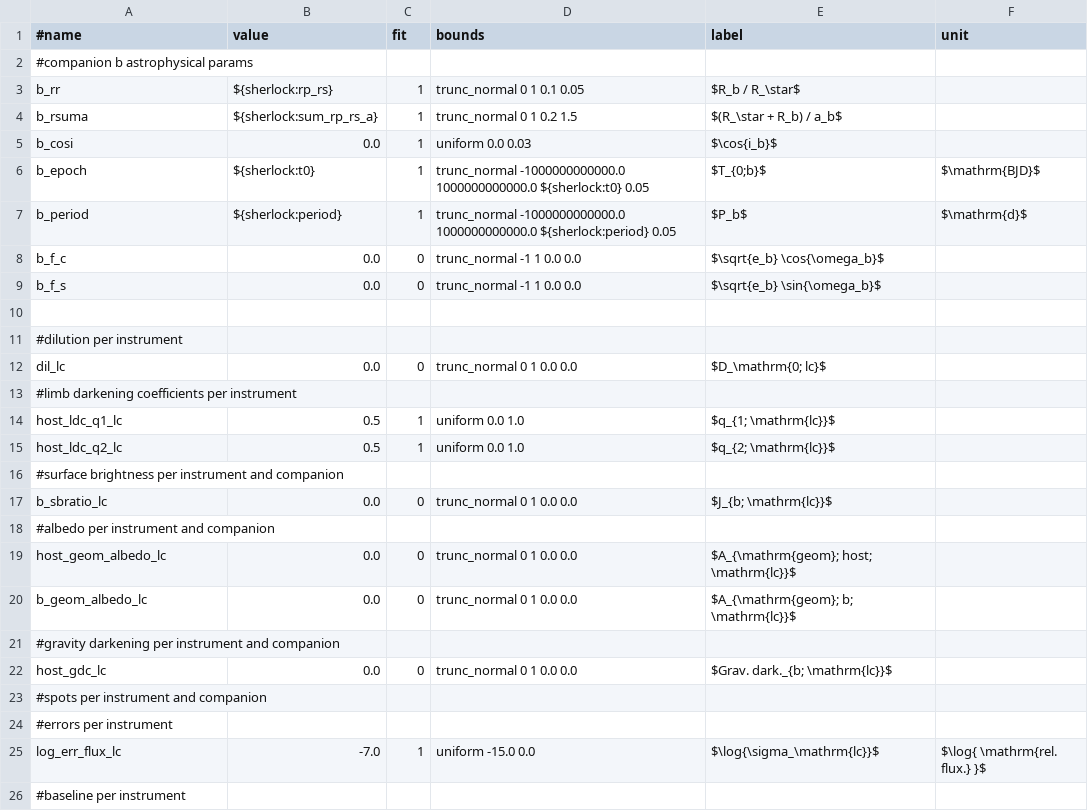
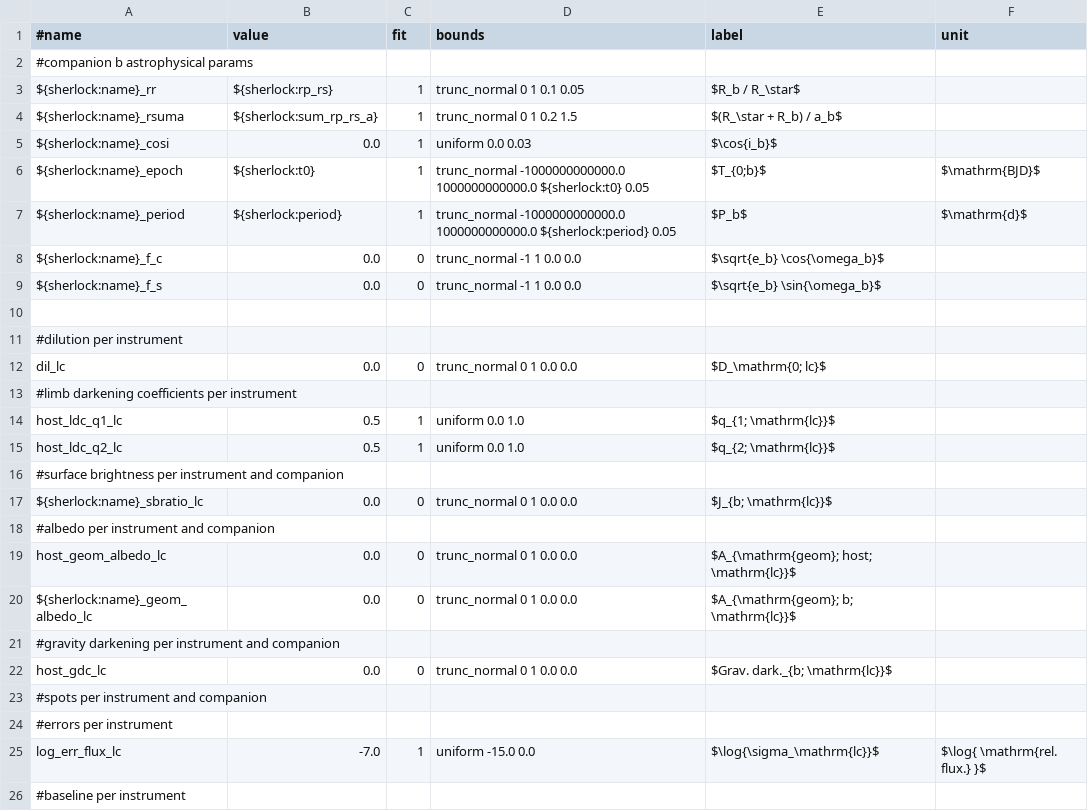
Before and after one commit to franpoz/SHERLOCK, a CSV file: sherlockpipe/resources/allesfitter/params.csv, drawn as a sheet; only a part is shown.

```diff
--- a/sherlockpipe/resources/allesfitter/params.csv
+++ b/sherlockpipe/resources/allesfitter/params.csv
@@ -2,9 +2,9 @@
 #companion b astrophysical params,,,,,
-b_rr,${sherlock:rp_rs},1,trunc_normal 0 1 0.1 0.05,$R_b / R_\star$,
-b_rsuma,${sherlock:sum_rp_rs_a},1,trunc_normal 0 1 0.2 1.5,$(R_\star + R_b) / a_b$,
-b_cosi,0.0,1,uniform 0.0 0.03,$\cos{i_b}$,
-b_epoch,${sherlock:t0},1,trunc_normal -1000000000000.0 1000000000000.0 ${sherlock:t0} 0.05,$T_{0;b}$,$\mathrm{BJD}$
-b_period,${sherlock:period},1,trunc_normal -1000000000000.0 1000000000000.0 ${sherlock:period} 0.05,$P_b$,$\mathrm{d}$
-b_f_c,0.0,0,trunc_normal -1 1 0.0 0.0,$\sqrt{e_b} \cos{\omega_b}$,
-b_f_s,0.0,0,trunc_normal -1 1 0.0 0.0,$\sqrt{e_b} \sin{\omega_b}$,
+${sherlock:name}_rr,${sherlock:rp_rs},1,trunc_normal 0 1 0.1 0.05,$R_b / R_\star$,
+${sherlock:name}_rsuma,${sherlock:sum_rp_rs_a},1,trunc_normal 0 1 0.2 1.5,$(R_\star + R_b) / a_b$,
+${sherlock:name}_cosi,0.0,1,uniform 0.0 0.03,$\cos{i_b}$,
+${sherlock:name}_epoch,${sherlock:t0},1,trunc_normal -1000000000000.0 1000000000000.0 ${sherlock:t0} 0.05,$T_{0;b}$,$\mathrm{BJD}$
+${sherlock:name}_period,${sherlock:period},1,trunc_normal -1000000000000.0 1000000000000.0 ${sherlock:period} 0.05,$P_b$,$\mathrm{d}$
+${sherlock:name}_f_c,0.0,0,trunc_normal -1 1 0.0 0.0,$\sqrt{e_b} \cos{\omega_b}$,
+${sherlock:name}_f_s,0.0,0,trunc_normal -1 1 0.0 0.0,$\sqrt{e_b} \sin{\omega_b}$,
 
@@ -16,6 +16,6 @@ host_ldc_q2_lc,0.5,1,uniform 0.0 1.0,$q_{2; \mathrm{lc}}$,
 #surface brightness per instrument and companion,,,,,
-b_sbratio_lc,0.0,0,trunc_normal 0 1 0.0 0.0,$J_{b; \mathrm{lc}}$,
+${sherlock:name}_sbratio_lc,0.0,0,trunc_normal 0 1 0.0 0.0,$J_{b; \mathrm{lc}}$,
 #albedo per instrument and companion,,,,,
 host_geom_albedo_lc,0.0,0,trunc_normal 0 1 0.0 0.0,$A_{\mathrm{geom}; host; \mathrm{lc}}$,
-b_geom_albedo_lc,0.0,0,trunc_normal 0 1 0.0 0.0,$A_{\mathrm{geom}; b; \mathrm{lc}}$,
+${sherlock:name}_geom_albedo_lc,0.0,0,trunc_normal 0 1 0.0 0.0,$A_{\mathrm{geom}; b; \mathrm{lc}}$,
 #gravity darkening per instrument and companion,,,,,
```
Also changed, not shown: sherlockpipe/resources/allesfitter/settings.csv.
